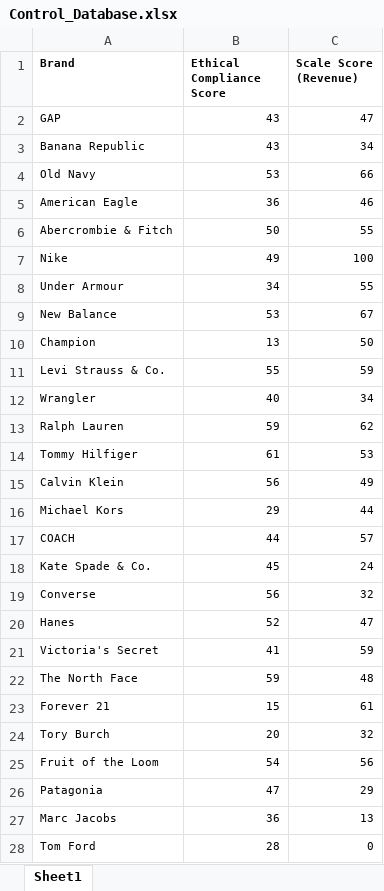
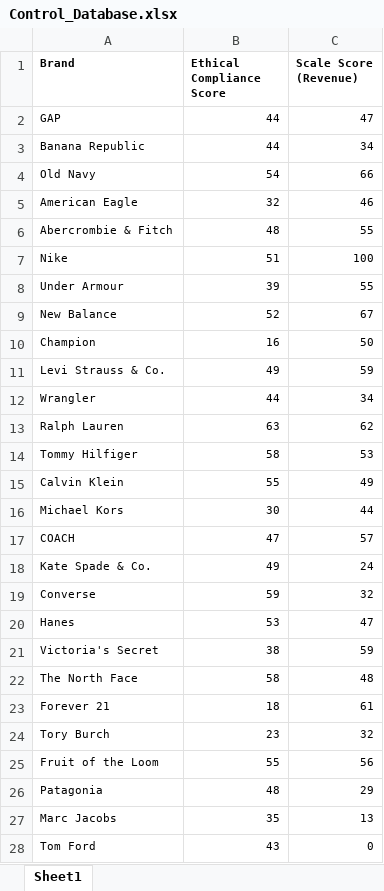
Before and after one commit to pabspadres/thesis, an Excel workbook: Data/Control_Database.xlsx, sheet Sheet1, drawn as a sheet; only a part is shown; values as stored, in another font and other column widths than the file's, no borders; the diff covers the shown part only; the diff names each change by its address in the sheet, - before the commit and + after, or states it on an @@ line.

```diff
--- a/Data/Control_Database.xlsx (sheet Sheet1)
+++ b/Data/Control_Database.xlsx (sheet Sheet1)
-B2:B3 (Ethical Compliance Score): 43
+B2:B3 (Ethical Compliance Score): 44
-B4 (Ethical Compliance Score): 53
+B4 (Ethical Compliance Score): 54
-B5 (Ethical Compliance Score): 36
+B5 (Ethical Compliance Score): 32
-B6 (Ethical Compliance Score): 50
+B6 (Ethical Compliance Score): 48
-B7 (Ethical Compliance Score): 49
+B7 (Ethical Compliance Score): 51
-B8 (Ethical Compliance Score): 34
+B8 (Ethical Compliance Score): 39
-B9 (Ethical Compliance Score): 53
+B9 (Ethical Compliance Score): 52
-B10 (Ethical Compliance Score): 13
+B10 (Ethical Compliance Score): 16
-B11 (Ethical Compliance Score): 55
+B11 (Ethical Compliance Score): 49
-B12 (Ethical Compliance Score): 40
+B12 (Ethical Compliance Score): 44
-B13 (Ethical Compliance Score): 59
+B13 (Ethical Compliance Score): 63
-B14 (Ethical Compliance Score): 61
+B14 (Ethical Compliance Score): 58
-B15 (Ethical Compliance Score): 56
+B15 (Ethical Compliance Score): 55
-B16 (Ethical Compliance Score): 29
+B16 (Ethical Compliance Score): 30
-B17 (Ethical Compliance Score): 44
+B17 (Ethical Compliance Score): 47
-B18 (Ethical Compliance Score): 45
+B18 (Ethical Compliance Score): 49
-B19 (Ethical Compliance Score): 56
+B19 (Ethical Compliance Score): 59
-B20 (Ethical Compliance Score): 52
+B20 (Ethical Compliance Score): 53
-B21 (Ethical Compliance Score): 41
+B21 (Ethical Compliance Score): 38
-B22 (Ethical Compliance Score): 59
+B22 (Ethical Compliance Score): 58
-B23 (Ethical Compliance Score): 15
+B23 (Ethical Compliance Score): 18
-B24 (Ethical Compliance Score): 20
+B24 (Ethical Compliance Score): 23
-B25 (Ethical Compliance Score): 54
+B25 (Ethical Compliance Score): 55
-B26 (Ethical Compliance Score): 47
+B26 (Ethical Compliance Score): 48
-B27 (Ethical Compliance Score): 36
+B27 (Ethical Compliance Score): 35
-B28 (Ethical Compliance Score): 28
+B28 (Ethical Compliance Score): 43
```
Also changed, not shown: 4 edited cells elsewhere in this sheet, Data/Metrics_Database.xlsx, 43 other files.
